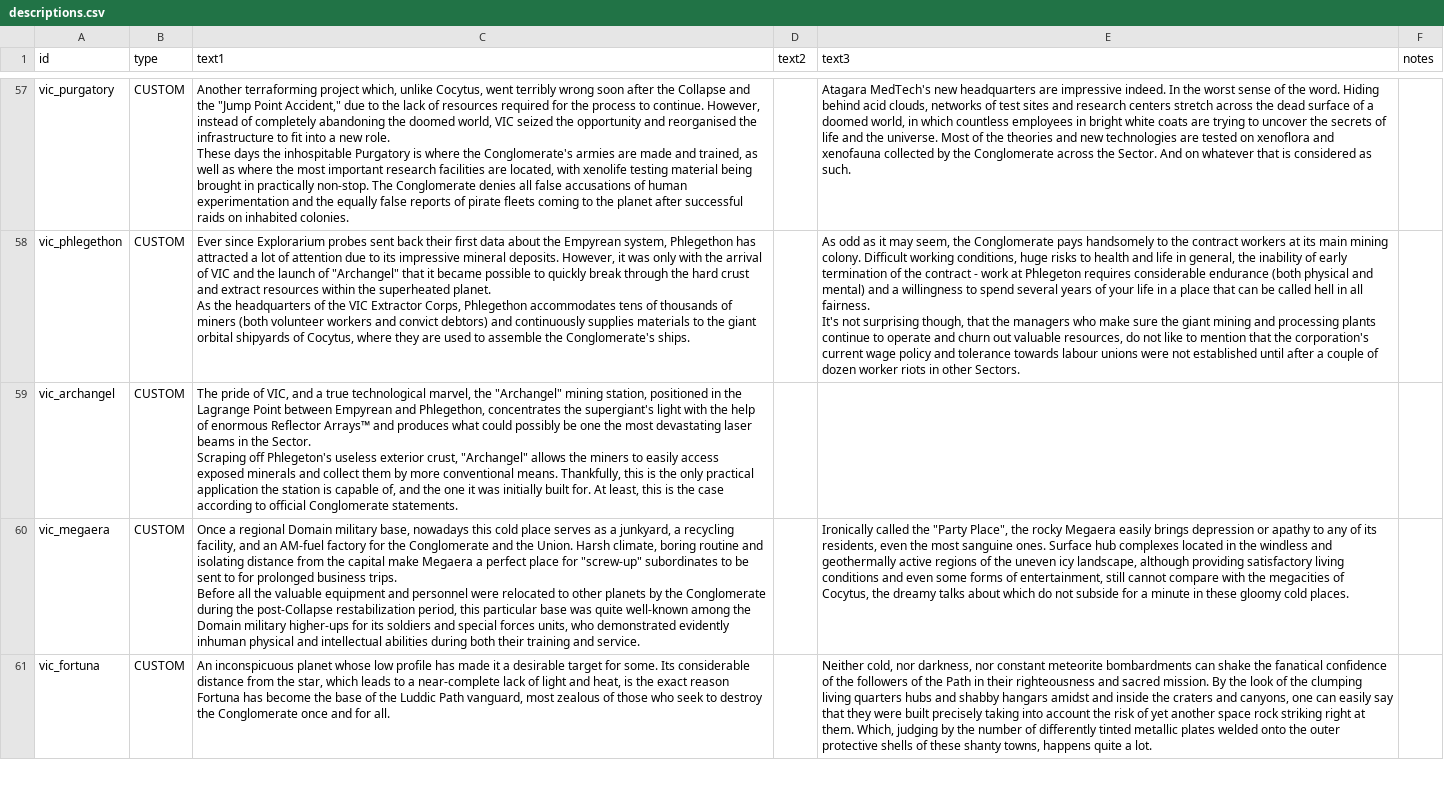
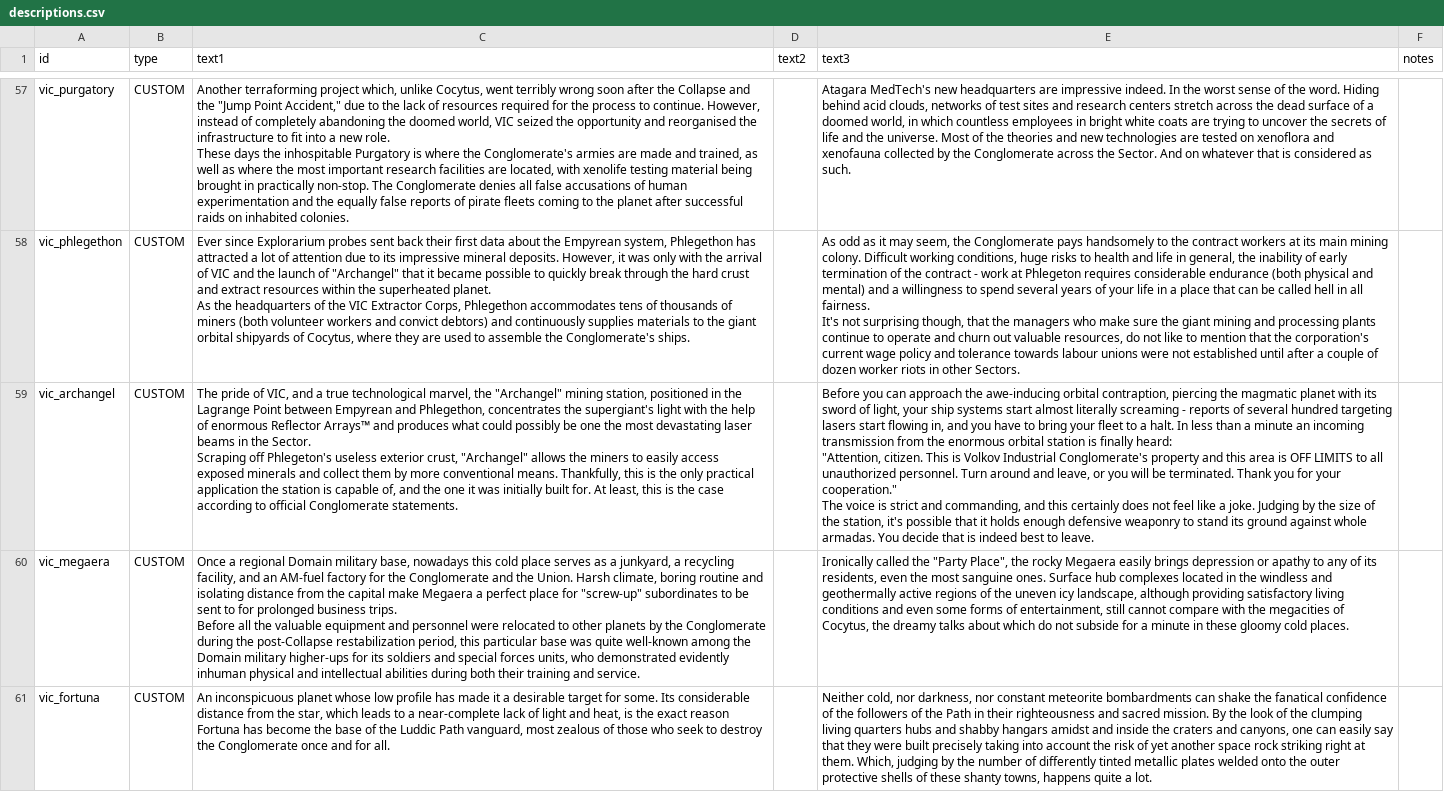
Before and after one commit to AstaratStarsector/VIC, a CSV file: VIC/data/strings/descriptions.csv, drawn as a sheet; only a part is shown, gaps mark what is left out; ↵ is a line break in a cell; the diff covers the shown part only; the diff names each change by its address in the sheet, - before the commit and + after, or states it on an @@ line.

```diff
--- a/VIC/data/strings/descriptions.csv
+++ b/VIC/data/strings/descriptions.csv
-E59 (text3): (empty)
+E59 (text3): Before you can approach the awe-inducing orbital contraption, piercing the magmatic planet with its sword of light, your ship systems start almost literally screaming - reports of several hundred targeting lasers start flowing in, and you have to bring your fleet to a halt. In less than a minute an incoming transmission from the enormous orbital station is finally heard: ↵ "Attention, citizen. This is Volkov Industrial Conglomerate's property and this area is OFF LIMITS to all unauthorized personnel. Turn around and leave, or you will be terminated. Thank you for your cooperation." ↵ The voice is strict and commanding, and this certainly does not feel like a joke. Judging by the size of the station, it's possible that it holds enough defensive weaponry to stand its ground against whole armadas. You decide that is indeed best to leave.
```
Also changed, not shown: 1 edited cell elsewhere in this file, VIC/data/campaign/rules.csv, 4 other files.
